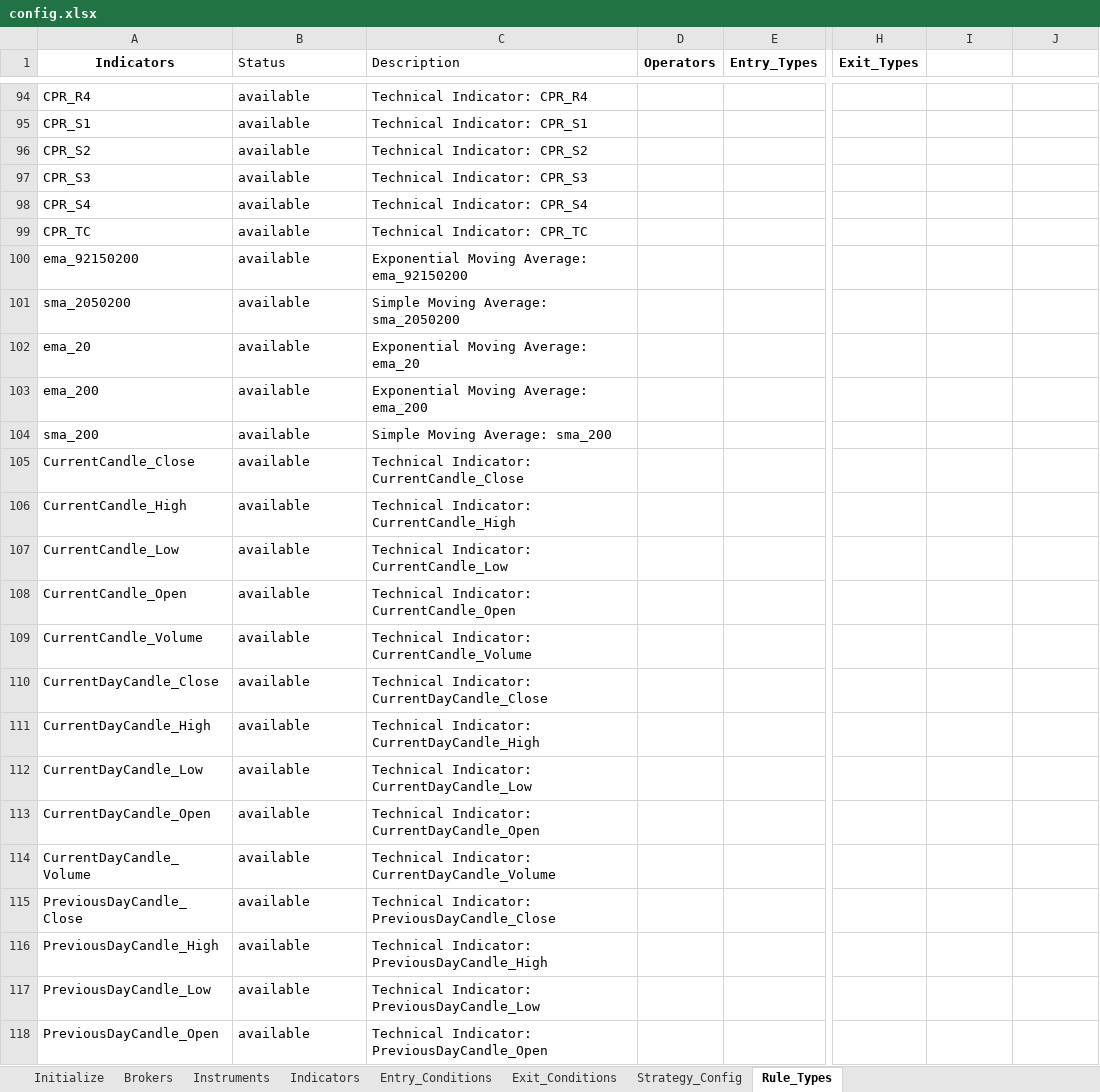
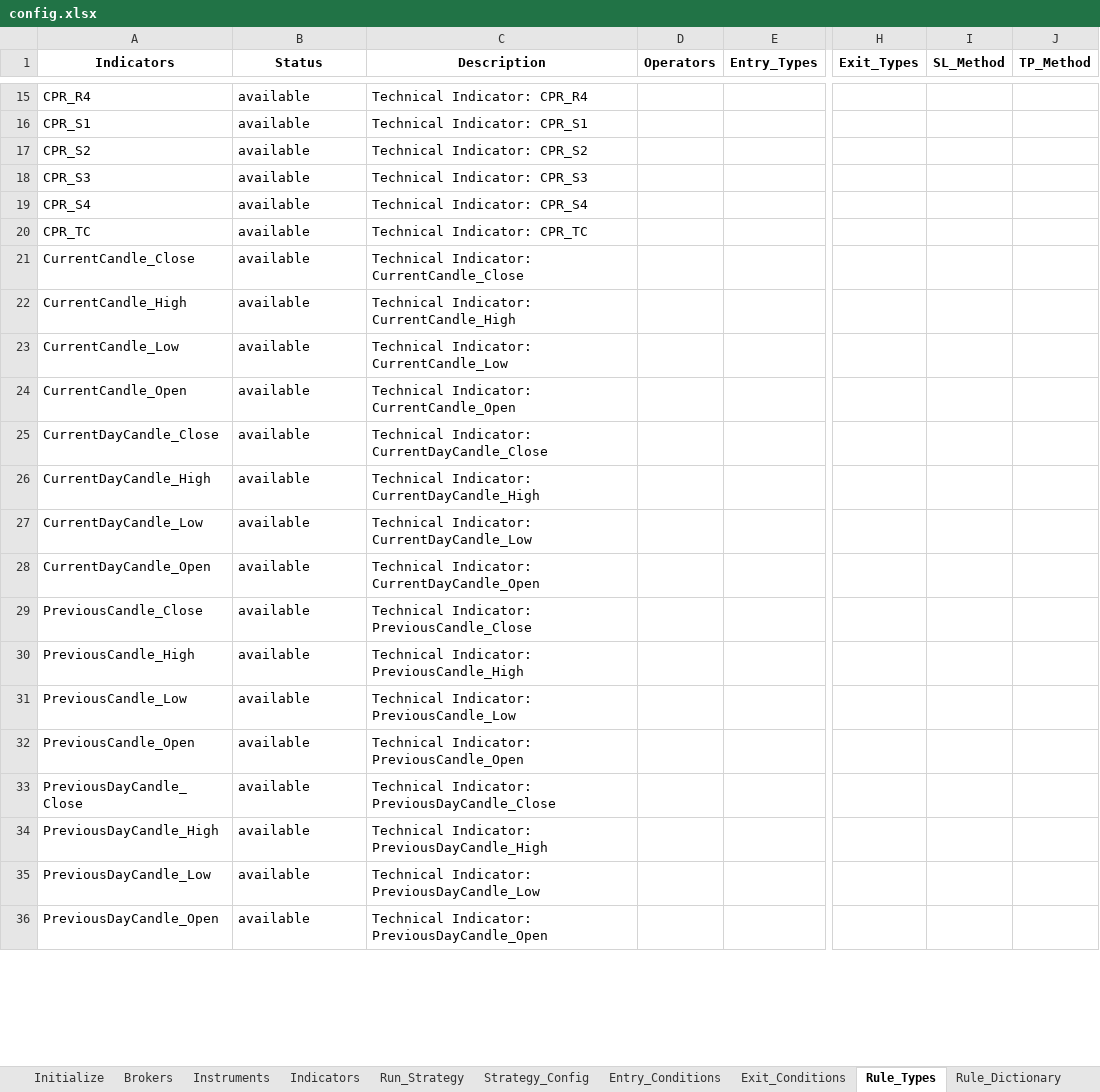
Before and after one commit to vAlgobot/vAlgo, an Excel workbook: config/config.xlsx, sheet Rule_Types, drawn as a sheet; only a part is shown, gaps mark what is left out; values as stored, in another font and other column widths than the file's, no borders; removed rows and columns are numbered as before the commit, all else as after; rows hold the shown columns only; the diff covers the shown part only; the diff names each change by its address in the sheet, - before the commit and + after, or states it on an @@ line.

```diff
--- a/config/config.xlsx (sheet Rule_Types)
+++ b/config/config.xlsx (sheet Rule_Types)
+sheet tab: Run_Strategy
+sheet tab: Rule_Dictionary
@@ sheet tab order changed: Initialize | Brokers | Instruments | Indicators | Run_Strategy | Strategy_Config | Entry_Conditions | Exit_Conditions | Rule_Types | Rule_Dictionary @@
@@ B1:C1 bold: off → on, alignment: left → center @@
-I1: (empty)
+I1: SL_Method
-J1: (empty)
+J1: TP_Method
-row 100: ema_92150200 | available | Exponential Moving Average: ema_92150200
-row 101: sma_2050200 | available | Simple Moving Average: sma_2050200
@@ row 102 moved to row 37: ema_20 @@
@@ row 103 moved to row 38: ema_200 @@
@@ row 104 moved to row 44: sma_200 @@
-row 109: CurrentCandle_Volume | available | Technical Indicator: CurrentCandle_Volume
-A29 (Indicators): CurrentDayCandle_Volume
+A29 (Indicators): PreviousCandle_Close
-C29 (Description): Technical Indicator: CurrentDayCandle_Volume
+C29 (Description): Technical Indicator: PreviousCandle_Close
@@ row 123 moved to row 30: PreviousCandle_High @@
+row 31: PreviousCandle_Low | available | Technical Indicator: PreviousCandle_Low
@@ row 125 moved to row 32: PreviousCandle_Open @@
```
Also changed, not shown: 8 added rows, 84 removed rows, 6 moved rows and 12 edited cells elsewhere in this sheet, sheet Entry_Conditions, sheet Exit_Conditions, sheet Strategy_Config, sheet Initialize, sheet Indicators, sheet Instruments, hidden cells, 13 other files.
